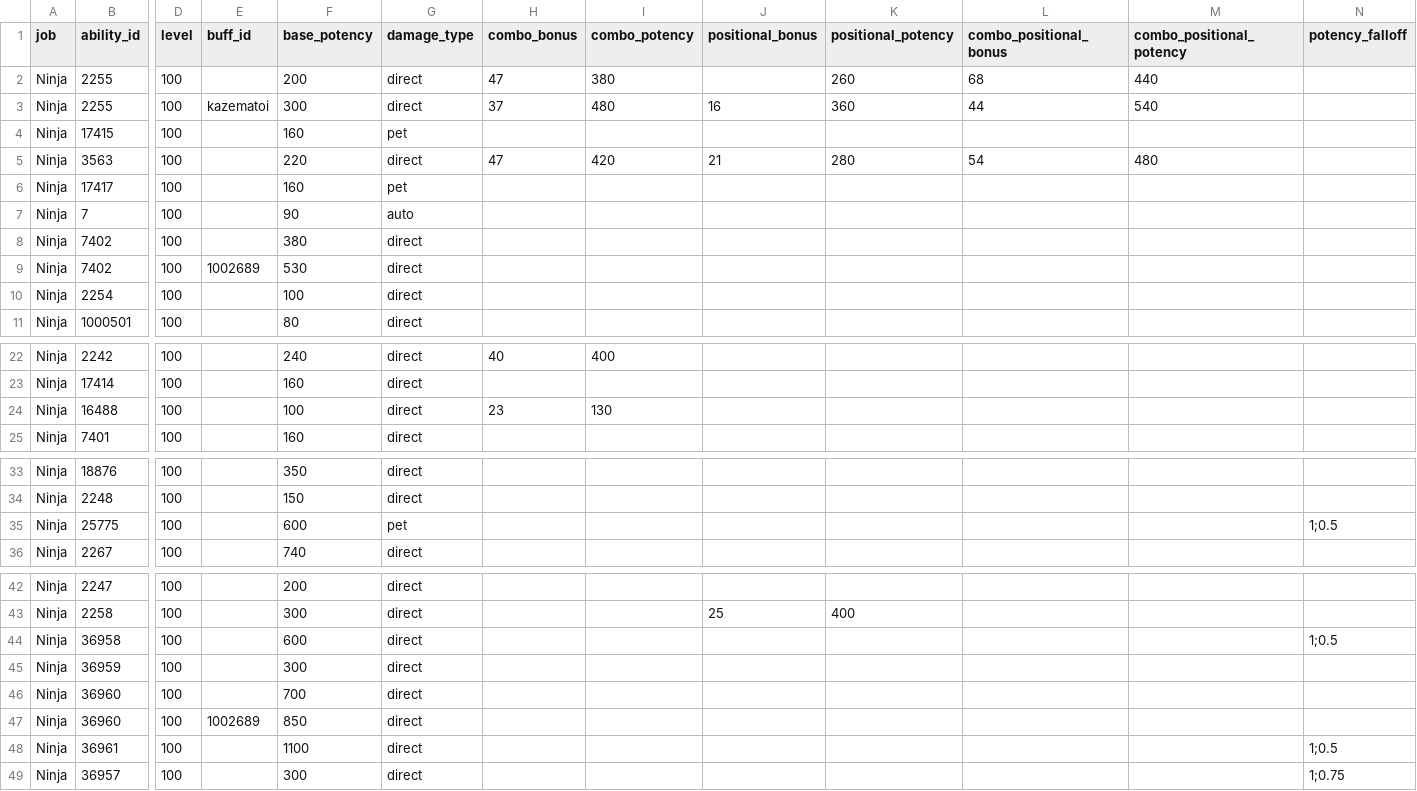
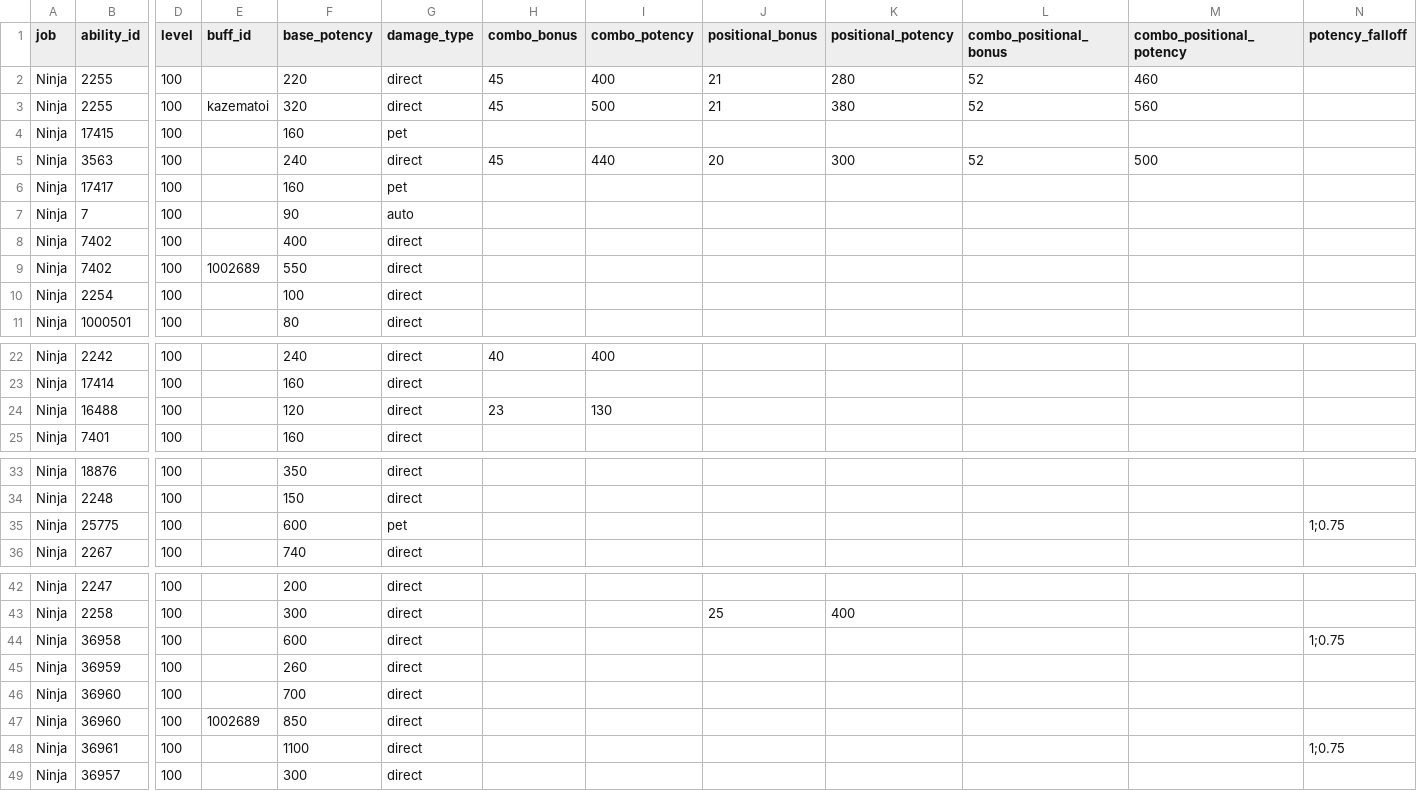
Before and after one commit to ffxiv-acerola/how_bad_was_my_crit_in_xiv, a CSV file: fflogs_rotation/job_data/potencies/melee/Ninja/7_2-Ninja.csv, drawn as a sheet; only a part is shown, gaps mark what is left out; the diff names each change by its address in the sheet, - before the commit and + after, or states it on an @@ line.

Commit message:
Melee patch 7.2 potency updates initial

```diff
--- a/fflogs_rotation/job_data/potencies/melee/Ninja/7_2-Ninja.csv
+++ b/fflogs_rotation/job_data/potencies/melee/Ninja/7_2-Ninja.csv
-F2 (base_potency): 200
+F2 (base_potency): 220
-H2 (combo_bonus): 47
+H2 (combo_bonus): 45
-I2 (combo_potency): 380
+I2 (combo_potency): 400
-J2 (positional_bonus): (empty)
+J2 (positional_bonus): 21
-K2 (positional_potency): 260
+K2 (positional_potency): 280
-L2 (combo_positional_bonus): 68
+L2 (combo_positional_bonus): 52
-M2 (combo_positional_potency): 440
+M2 (combo_positional_potency): 460
-F3 (base_potency): 300
+F3 (base_potency): 320
-H3 (combo_bonus): 37
+H3 (combo_bonus): 45
-I3 (combo_potency): 480
+I3 (combo_potency): 500
-J3 (positional_bonus): 16
+J3 (positional_bonus): 21
-K3 (positional_potency): 360
+K3 (positional_potency): 380
-L3 (combo_positional_bonus): 44
+L3 (combo_positional_bonus): 52
-M3 (combo_positional_potency): 540
+M3 (combo_positional_potency): 560
-F5 (base_potency): 220
+F5 (base_potency): 240
-H5 (combo_bonus): 47
+H5 (combo_bonus): 45
-I5 (combo_potency): 420
+I5 (combo_potency): 440
-J5 (positional_bonus): 21
+J5 (positional_bonus): 20
-K5 (positional_potency): 280
+K5 (positional_potency): 300
-L5 (combo_positional_bonus): 54
+L5 (combo_positional_bonus): 52
-M5 (combo_positional_potency): 480
+M5 (combo_positional_potency): 500
-F8 (base_potency): 380
+F8 (base_potency): 400
-F9 (base_potency): 530
+F9 (base_potency): 550
-F24 (base_potency): 100
+F24 (base_potency): 120
-N35 (potency_falloff): 1;0.5
+N35 (potency_falloff): 1;0.75
-N44 (potency_falloff): 1;0.5
+N44 (potency_falloff): 1;0.75
-F45 (base_potency): 300
+F45 (base_potency): 260
-N48 (potency_falloff): 1;0.5
+N48 (potency_falloff): 1;0.75
-N49 (potency_falloff): 1;0.75
+N49 (potency_falloff): (empty)
```
Also changed, not shown: fflogs_rotation/job_data/potencies/melee/Dragoon/7_2-Dragoon.csv, fflogs_rotation/job_data/potencies/melee/Monk/7_2-Monk.csv, 1 other file.
